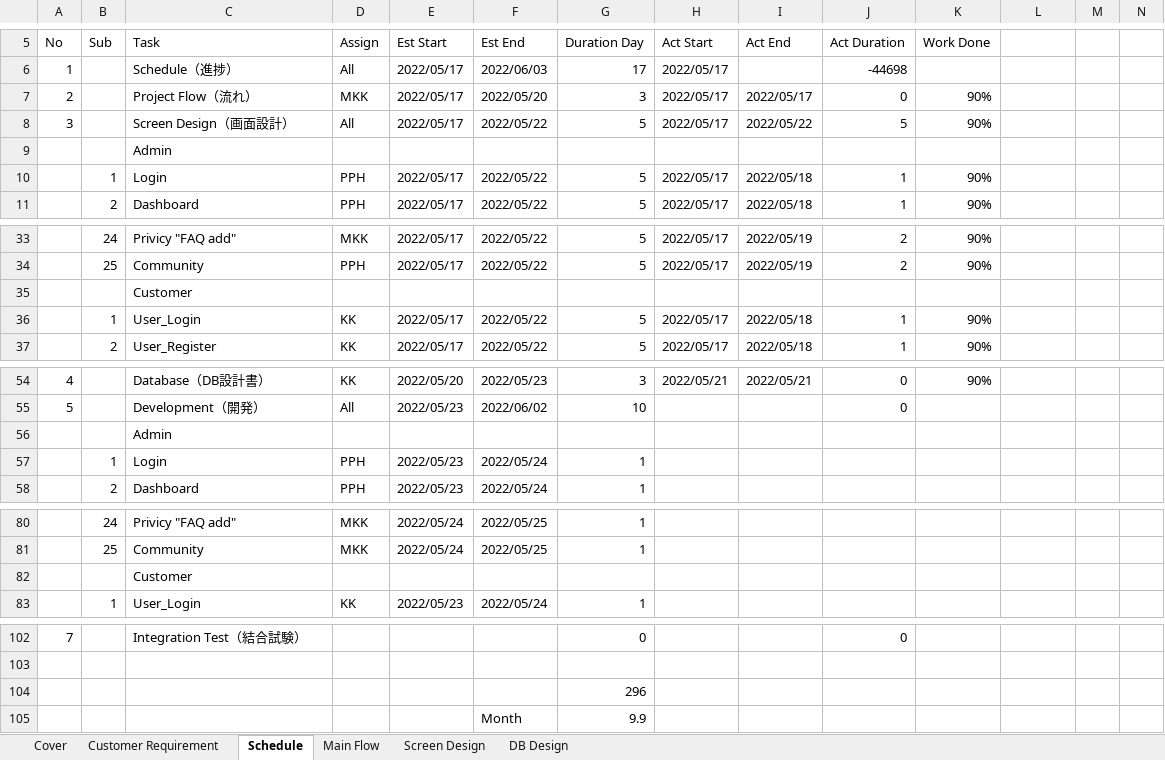
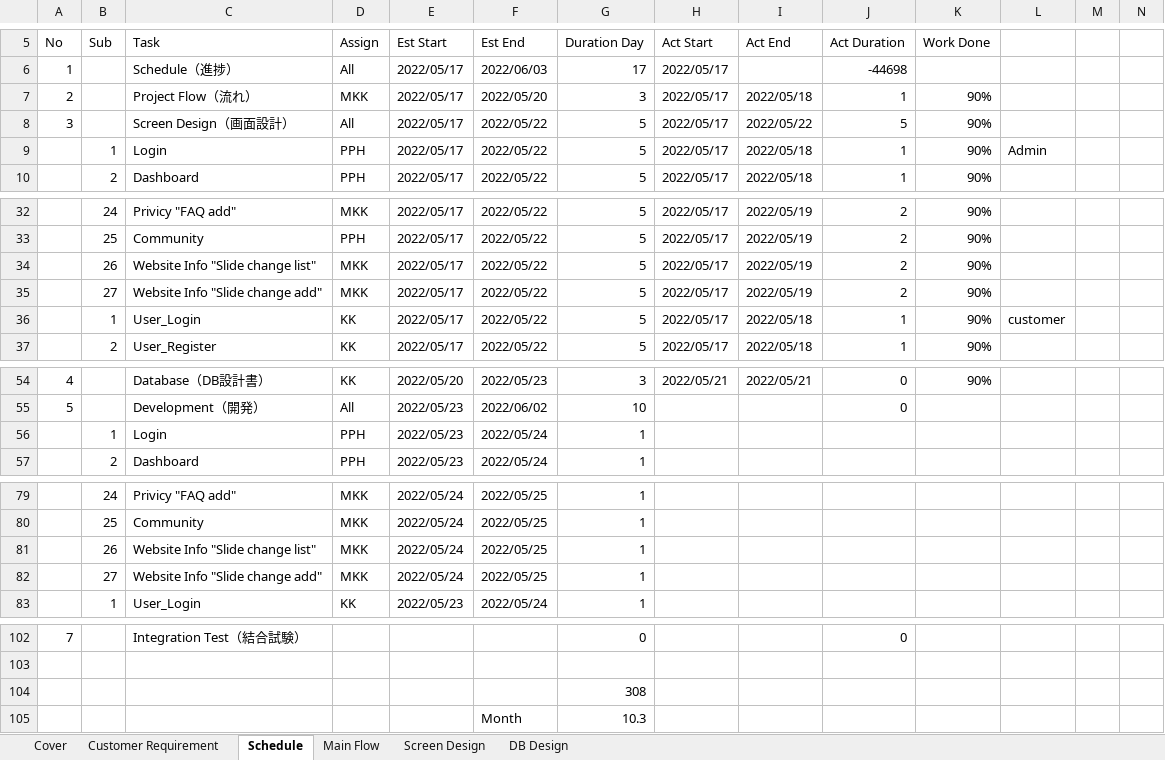
Before and after one commit to Kaung1730/Yadanar_Thike, an Excel workbook: 02.DesignDocument/Project_Management.xlsx, sheet Schedule, drawn as a sheet; only a part is shown, gaps mark what is left out; values as stored, in another font and other column widths than the file's, no cell formats; removed rows and columns are numbered as before the commit, all else as after; the diff names each change by its address in the sheet, - before the commit and + after, or states it on an @@ line.

Commit message:
slide change db

```diff
--- a/02.DesignDocument/Project_Management.xlsx (sheet Schedule)
+++ b/02.DesignDocument/Project_Management.xlsx (sheet Schedule)
-I7 (Act End): 2022/05/17
+I7 (Act End): 2022/05/18
-J7 (Act Duration): 0
+J7 (Act Duration): 1
-row 9:  |  | Admin
-L9: (empty)
+L9: Admin
-row 35:  |  | Customer
+row 34:  | 26 | Website Info "Slide change list" | MKK | 2022/05/17 | 2022/05/22 | 5 | 2022/05/17 | 2022/05/19 | 2 | 90%
+row 35:  | 27 | Website Info "Slide change add" | MKK | 2022/05/17 | 2022/05/22 | 5 | 2022/05/17 | 2022/05/19 | 2 | 90%
-L36: (empty)
+L36: customer
-row 56:  |  | Admin
-row 82:  |  | Customer
+row 81:  | 26 | Website Info "Slide change list" | MKK | 2022/05/24 | 2022/05/25 | 1
+row 82:  | 27 | Website Info "Slide change add" | MKK | 2022/05/24 | 2022/05/25 | 1
-G104 (Duration Day): 296
+G104 (Duration Day): 308
-G105 (Duration Day): 9.9
+G105 (Duration Day): 10.3
```
Also changed, not shown: sheet DB Design, sheet Cover, cell formats, formulas that keep their value.
